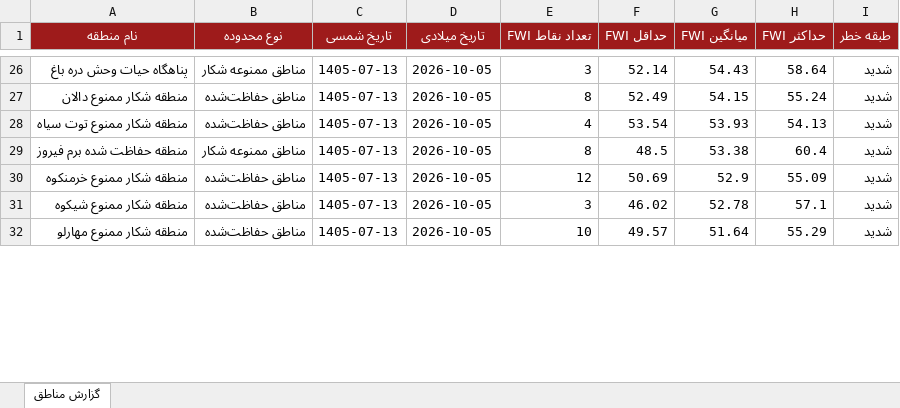
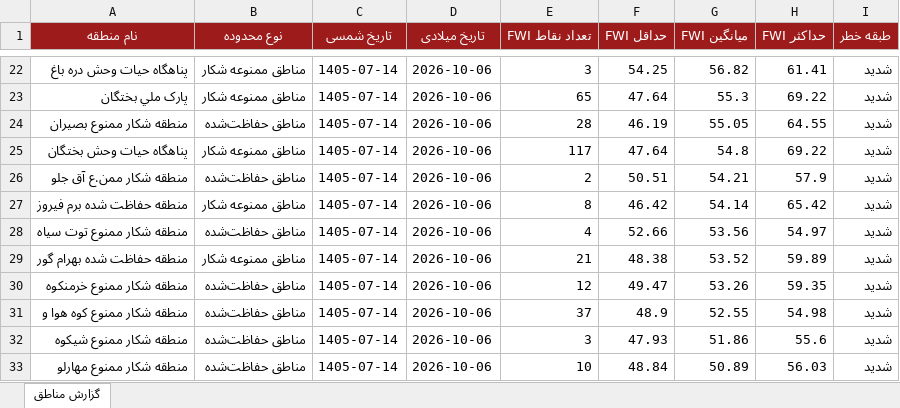
Before and after one commit to hashempoorsadegh214-prog/FARS-FWI, an Excel workbook: data/FARS_FWI_GeoReport.xlsx, sheet گزارش مناطق, drawn as a sheet; only a part is shown, gaps mark what is left out; values as stored, in another font and other column widths than the file's, no borders; conditional formats not drawn; removed rows and columns are numbered as before the commit, all else as after; the diff covers the shown part only; the diff names each change by its address in the sheet, - before the commit and + after, or states it on an @@ line.

```diff
--- a/data/FARS_FWI_GeoReport.xlsx (sheet گزارش مناطق)
+++ b/data/FARS_FWI_GeoReport.xlsx (sheet گزارش مناطق)
-C22 (تاریخ شمسی): 1405-07-13
+C22 (تاریخ شمسی): 1405-07-14
-D22 (تاریخ میلادی): 2026-10-05
+D22 (تاریخ میلادی): 2026-10-06
-F22 (حداقل FWI): 52.14
+F22 (حداقل FWI): 54.25
-G22 (میانگین FWI): 54.43
+G22 (میانگین FWI): 56.82
-H22 (حداکثر FWI): 58.64
+H22 (حداکثر FWI): 61.41
-row 27: منطقه شکار ممنوع دالان | مناطق حفاظت‌شده | 1405-07-13 | 2026-10-05 | 8 | 52.49 | 54.15 | 55.24 | شدید
-row 28: منطقه شکار ممنوع توت سياه | مناطق حفاظت‌شده | 1405-07-13 | 2026-10-05 | 4 | 53.54 | 53.93 | 54.13 | شدید
+row 23: پارک ملي بختگان | مناطق ممنوعه شکار | 1405-07-14 | 2026-10-06 | 65 | 47.64 | 55.3 | 69.22 | شدید
+row 24: منطقه شکار ممنوع بصيران | مناطق حفاظت‌شده | 1405-07-14 | 2026-10-06 | 28 | 46.19 | 55.05 | 64.55 | شدید
+row 25: پناهگاه حيات وحش بختگان | مناطق ممنوعه شکار | 1405-07-14 | 2026-10-06 | 117 | 47.64 | 54.8 | 69.22 | شدید
+row 26: منطقه شکار ممن.ع آق جلو | مناطق حفاظت‌شده | 1405-07-14 | 2026-10-06 | 2 | 50.51 | 54.21 | 57.9 | شدید
-C27 (تاریخ شمسی): 1405-07-13
+C27 (تاریخ شمسی): 1405-07-14
-D27 (تاریخ میلادی): 2026-10-05
+D27 (تاریخ میلادی): 2026-10-06
-F27 (حداقل FWI): 48.5
+F27 (حداقل FWI): 46.42
-G27 (میانگین FWI): 53.38
+G27 (میانگین FWI): 54.14
-H27 (حداکثر FWI): 60.4
+H27 (حداکثر FWI): 65.42
+row 28: منطقه شکار ممنوع توت سياه | مناطق حفاظت‌شده | 1405-07-14 | 2026-10-06 | 4 | 52.66 | 53.56 | 54.97 | شدید
+row 29: منطقه حفاظت شده بهرام گور | مناطق ممنوعه شکار | 1405-07-14 | 2026-10-06 | 21 | 48.38 | 53.52 | 59.89 | شدید
-C30 (تاریخ شمسی): 1405-07-13
+C30 (تاریخ شمسی): 1405-07-14
-D30 (تاریخ میلادی): 2026-10-05
+D30 (تاریخ میلادی): 2026-10-06
-F30 (حداقل FWI): 50.69
+F30 (حداقل FWI): 49.47
-G30 (میانگین FWI): 52.9
+G30 (میانگین FWI): 53.26
-H30 (حداکثر FWI): 55.09
+H30 (حداکثر FWI): 59.35
+row 31: منطقه شکار ممنوع کوه هوا و | مناطق حفاظت‌شده | 1405-07-14 | 2026-10-06 | 37 | 48.9 | 52.55 | 54.98 | شدید
-C32:C33 (تاریخ شمسی): 1405-07-13
+C32:C33 (تاریخ شمسی): 1405-07-14
-D32:D33 (تاریخ میلادی): 2026-10-05
+D32:D33 (تاریخ میلادی): 2026-10-06
-F32 (حداقل FWI): 46.02
+F32 (حداقل FWI): 47.93
-G32 (میانگین FWI): 52.78
+G32 (میانگین FWI): 51.86
-H32 (حداکثر FWI): 57.1
+H32 (حداکثر FWI): 55.6
-F33 (حداقل FWI): 49.57
+F33 (حداقل FWI): 48.84
-G33 (میانگین FWI): 51.64
+G33 (میانگین FWI): 50.89
-H33 (حداکثر FWI): 55.29
+H33 (حداکثر FWI): 56.03
```
Also changed, not shown: 12 added rows, 17 removed rows and 49 edited cells elsewhere in this sheet, 1 other file.
